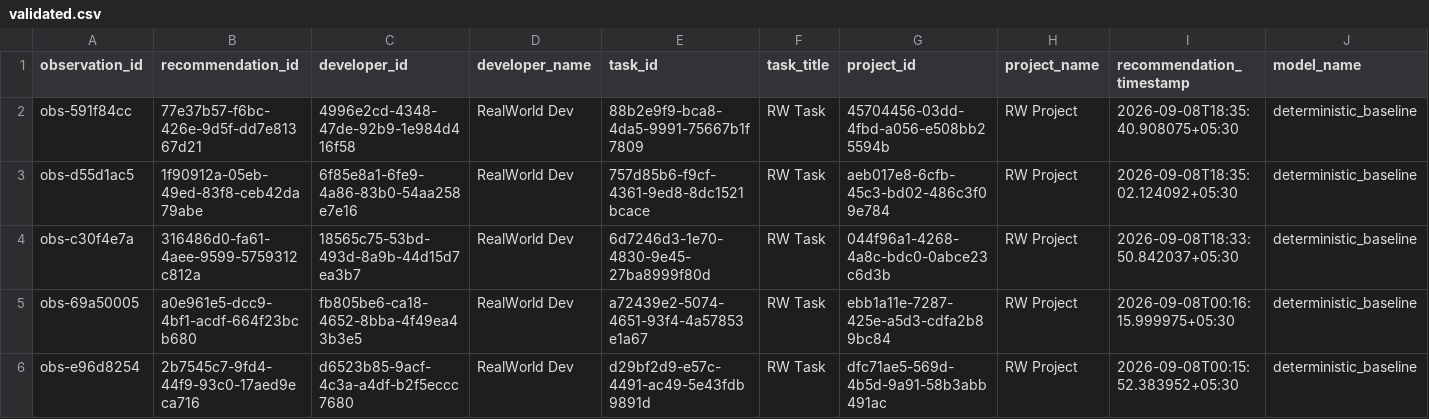
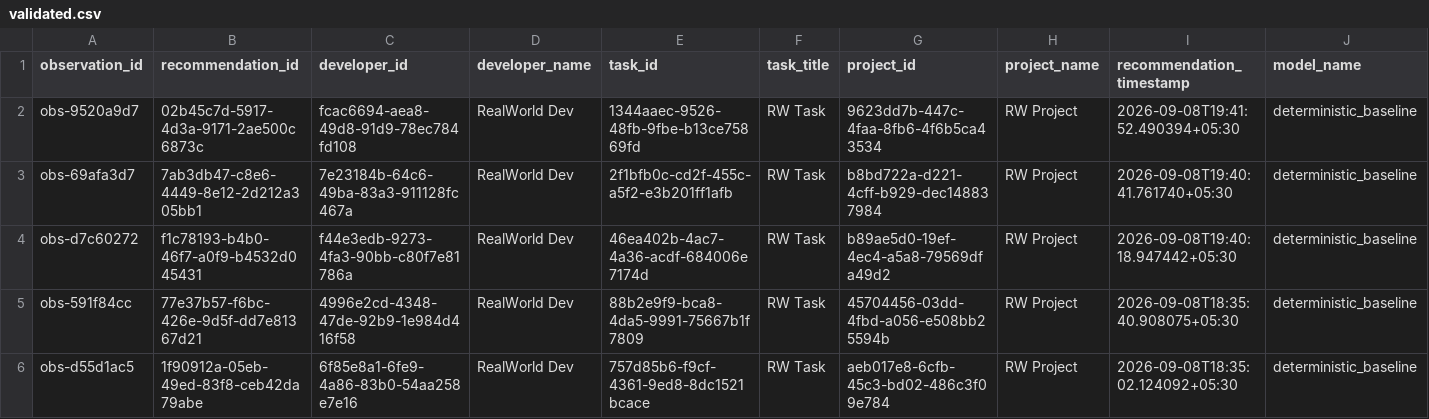
Before and after one commit to Deepbhalsod/devalign-ai, a CSV file: research/dataset/realworld/validated.csv, drawn as a sheet; only a part is shown; the shorter side is filled out with more unchanged rows; rows hold the shown columns only; the diff names each change by its address in the sheet, - before the commit and + after, or states it on an @@ line.

```diff
--- a/research/dataset/realworld/validated.csv
+++ b/research/dataset/realworld/validated.csv
+row 2: obs-9520a9d7 | 02b45c7d-5917-4d3a-9171-2ae500c6873c | fcac6694-aea8-49d8-91d9-78ec784fd108 | RealWorld Dev | 1344aaec-9526-48fb-9fbe-b13ce75869fd | RW Task | 9623dd7b-447c-4faa-8fb6-4f6b5ca43534 | RW Project | 2026-09-08T19:41:52.490394+05:30 | deterministic_baseline
+row 3: obs-69afa3d7 | 7ab3db47-c8e6-4449-8e12-2d212a305bb1 | 7e23184b-64c6-49ba-83a3-911128fc467a | RealWorld Dev | 2f1bfb0c-cd2f-455c-a5f2-e3b201ff1afb | RW Task | b8bd722a-d221-4cff-b929-dec148837984 | RW Project | 2026-09-08T19:40:41.761740+05:30 | deterministic_baseline
+row 4: obs-d7c60272 | f1c78193-b4b0-46f7-a0f9-b4532d045431 | f44e3edb-9273-4fa3-90bb-c80f7e81786a | RealWorld Dev | 46ea402b-4ac7-4a36-acdf-684006e7174d | RW Task | b89ae5d0-19ef-4ec4-a5a8-79569dfa49d2 | RW Project | 2026-09-08T19:40:18.947442+05:30 | deterministic_baseline
```
Also changed, not shown: research/dataset/realworld/labeled.csv, 26 other files.
